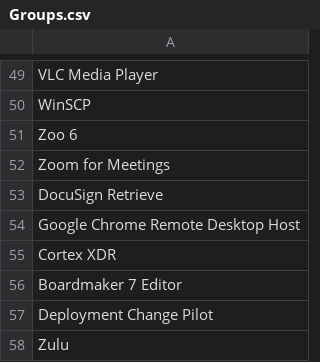
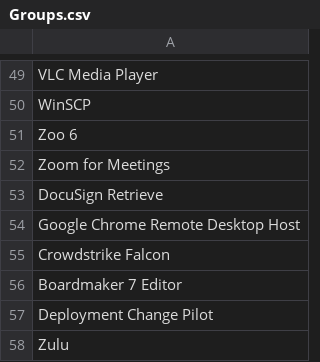
Before and after one commit to CTA-K12/Create-CMGroupsInAD, a CSV file: Groups.csv, drawn as a sheet; only a part is shown, gaps mark what is left out.

Commit message:
Update Groups.csv
Removed Cortex XDR and added in Crowdstrike Falcon.

```diff
--- a/Groups.csv
+++ b/Groups.csv
@@ -54,3 +54,3 @@ DocuSign Retrieve,
 Google Chrome Remote Desktop Host,
-Cortex XDR,
+Crowdstrike Falcon,
 Boardmaker 7 Editor,
```
